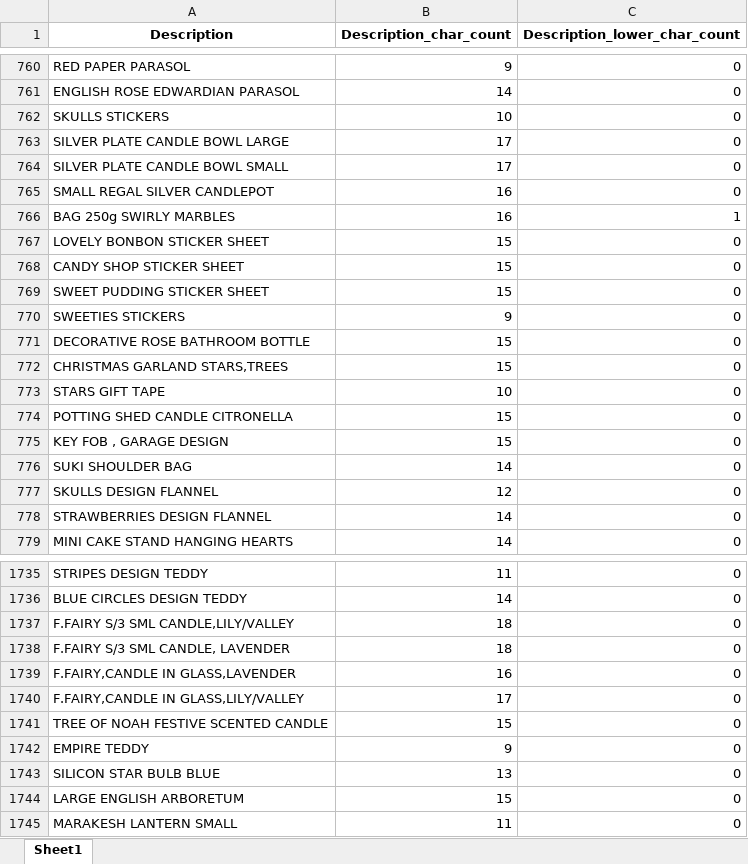
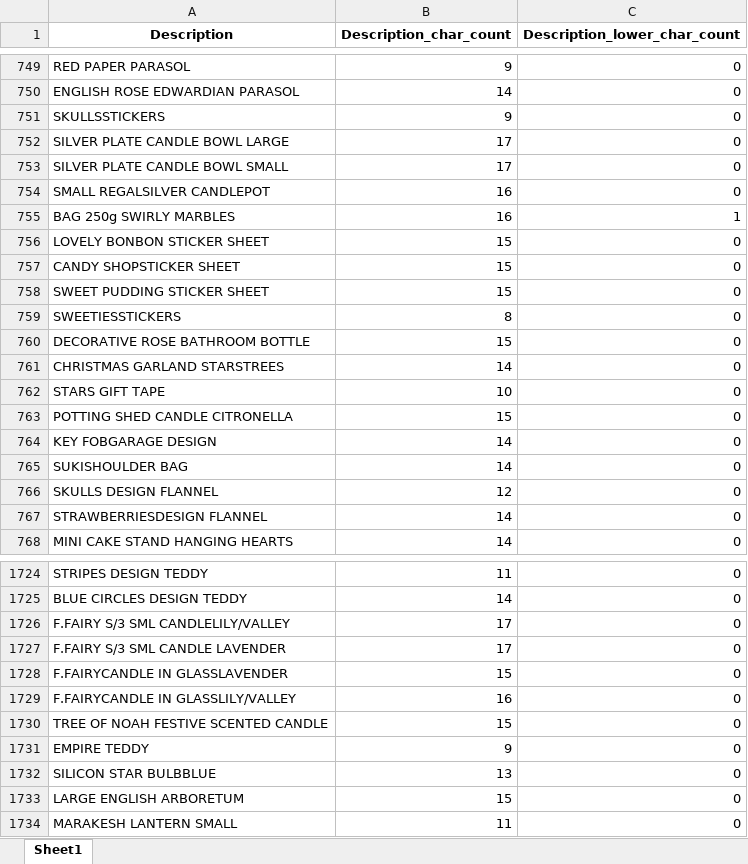
Before and after one commit to peerapat-t/Market-basket-analysis-online-retail, an Excel workbook: check_description.xlsx, sheet Sheet1, drawn as a sheet; only a part is shown, gaps mark what is left out; values as stored, in another font and other column widths than the file's, no borders; removed rows and columns are numbered as before the commit, all else as after; the diff covers the shown part only; the diff names each change by its address in the sheet, - before the commit and + after, or states it on an @@ line.

```diff
--- a/check_description.xlsx (sheet Sheet1)
+++ b/check_description.xlsx (sheet Sheet1)
-A751 (Description): SKULLS STICKERS
+A751 (Description): SKULLSSTICKERS
-B751 (Description_char_count): 10
+B751 (Description_char_count): 9
-A754 (Description): SMALL REGAL SILVER CANDLEPOT
+A754 (Description): SMALL REGALSILVER CANDLEPOT
-A757 (Description): CANDY SHOP STICKER SHEET
+A757 (Description): CANDY SHOPSTICKER SHEET
-A759 (Description): SWEETIES STICKERS
+A759 (Description): SWEETIESSTICKERS
-B759 (Description_char_count): 9
+B759 (Description_char_count): 8
-A761 (Description): CHRISTMAS GARLAND STARS,TREES
+A761 (Description): CHRISTMAS GARLAND STARSTREES
-B761 (Description_char_count): 15
+B761 (Description_char_count): 14
-A764 (Description): KEY FOB , GARAGE DESIGN
+A764 (Description): KEY FOBGARAGE DESIGN
-B764 (Description_char_count): 15
+B764 (Description_char_count): 14
-A765 (Description): SUKI SHOULDER BAG
+A765 (Description): SUKISHOULDER BAG
-A767 (Description): STRAWBERRIES DESIGN FLANNEL
+A767 (Description): STRAWBERRIESDESIGN FLANNEL
-A1726 (Description): F.FAIRY S/3 SML CANDLE,LILY/VALLEY
+A1726 (Description): F.FAIRY S/3 SML CANDLELILY/VALLEY
-B1726:B1727 (Description_char_count): 18
+B1726:B1727 (Description_char_count): 17
-A1727 (Description): F.FAIRY S/3 SML CANDLE, LAVENDER
+A1727 (Description): F.FAIRY S/3 SML CANDLE LAVENDER
+row 1728: F.FAIRYCANDLE IN GLASSLAVENDER | 15 | 0
-A1729 (Description): F.FAIRY,CANDLE IN GLASS,LAVENDER
+A1729 (Description): F.FAIRYCANDLE IN GLASSLILY/VALLEY
-row 1740: F.FAIRY,CANDLE IN GLASS,LILY/VALLEY | 17 | 0
-A1732 (Description): SILICON STAR BULB BLUE
+A1732 (Description): SILICON STAR BULBBLUE
```
Also changed, not shown: 13 added rows, 25 removed rows and 279 edited cells elsewhere in this sheet, 7 other files.
